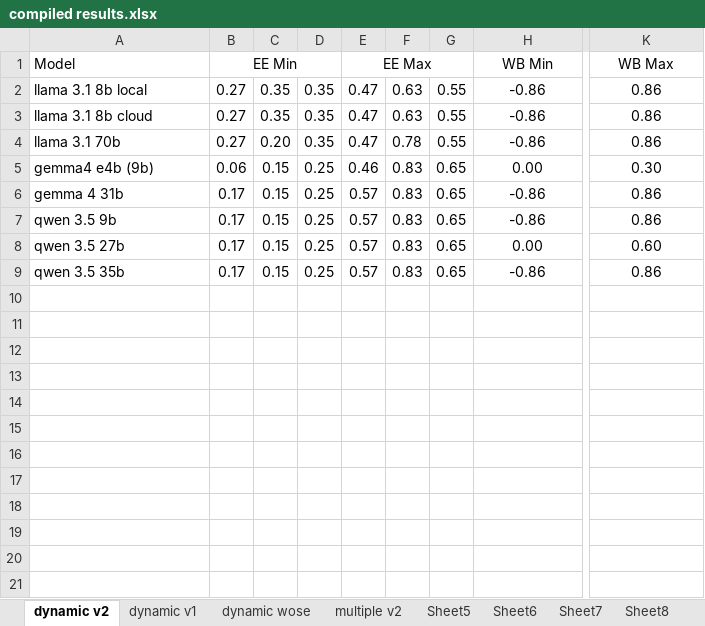
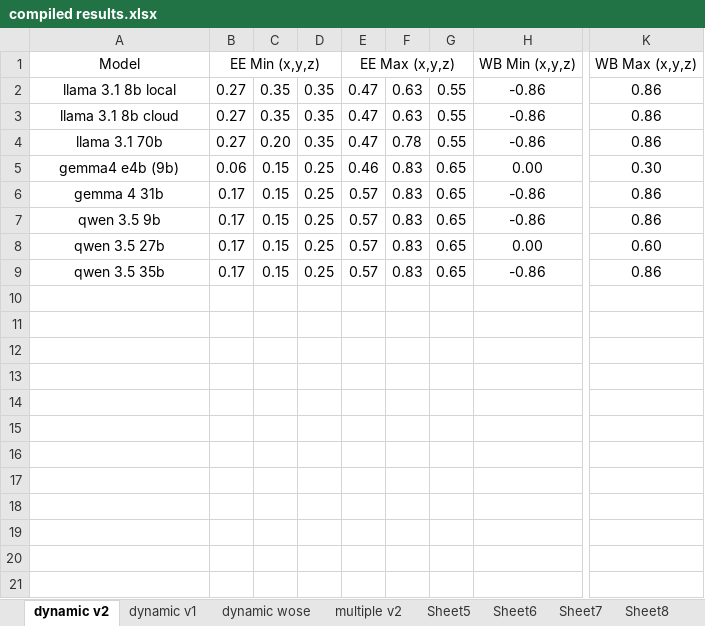
Before and after one commit to eak0mo/aims-project, an Excel workbook: results/compiled results.xlsx, sheet dynamic v2, drawn as a sheet; only a part is shown, gaps mark what is left out; values as stored, in another font and other column widths than the file's, no borders; the diff names each change by its address in the sheet, - before the commit and + after, or states it on an @@ line.

Commit message:
added evaluation loading to all examples and updated results sheet

```diff
--- a/results/compiled results.xlsx (sheet dynamic v2)
+++ b/results/compiled results.xlsx (sheet dynamic v2)
-A1:A9 alignment: left
+A1:A9 alignment: center
-B1: EE Min
+B1: EE Min (x,y,z)
-E1: EE Max
+E1: EE Max (x,y,z)
-H1: WB Min
+H1: WB Min (x,y,z)
-K1: WB Max
+K1: WB Max (x,y,z)
```
Also changed, not shown: 4 other files.
